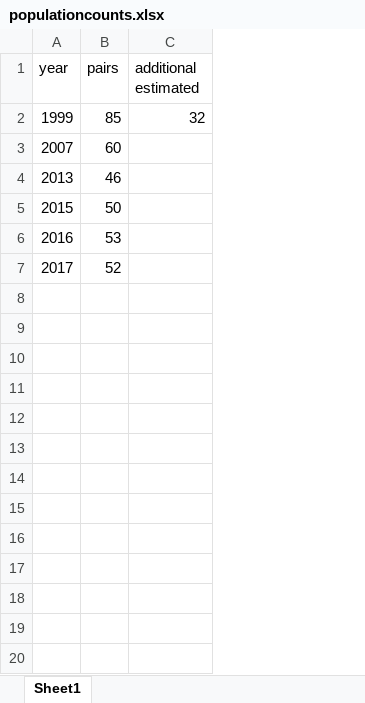
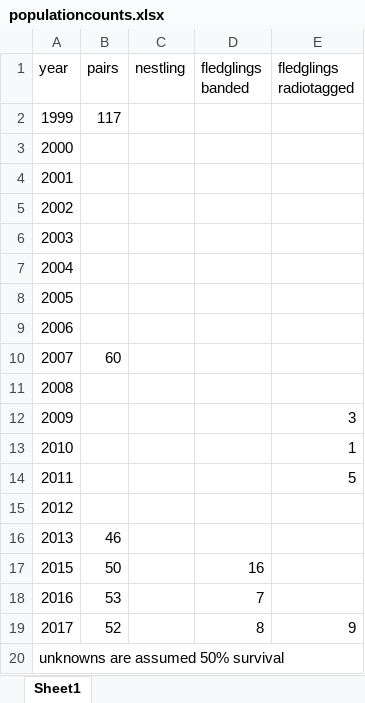
Before and after one commit to tlmizerek/TeamAga, an Excel workbook: populationcounts.xlsx, sheet Sheet1, drawn as a sheet; values as stored, in another font and other column widths than the file's, no borders; removed rows and columns are numbered as before the commit, all else as after; the diff names each change by its address in the sheet, - before the commit and + after, or states it on an @@ line.

Commit message:
all stages

```diff
--- a/populationcounts.xlsx (sheet Sheet1)
+++ b/populationcounts.xlsx (sheet Sheet1)
-column C (additional estimated), row 2: 32
+column C (nestling), empty
+column D (fledglings banded), rows 17-19: 16 | 7 | 8
+column E (fledglings radiotagged), row 19: 9
-B2 (pairs): 85
+B2 (pairs): 117
+row 3: 2000
+row 4: 2001
+row 5: 2002
+row 6: 2003
+row 7: 2004
+row 8: 2005
+row 9: 2006
+row 11: 2008
+row 12: 2009 |  |  |  | 3
+row 13: 2010 |  |  |  | 1
+row 14: 2011 |  |  |  | 5
+row 15: 2012
+row 20: unknowns are assumed 50% survival
```
